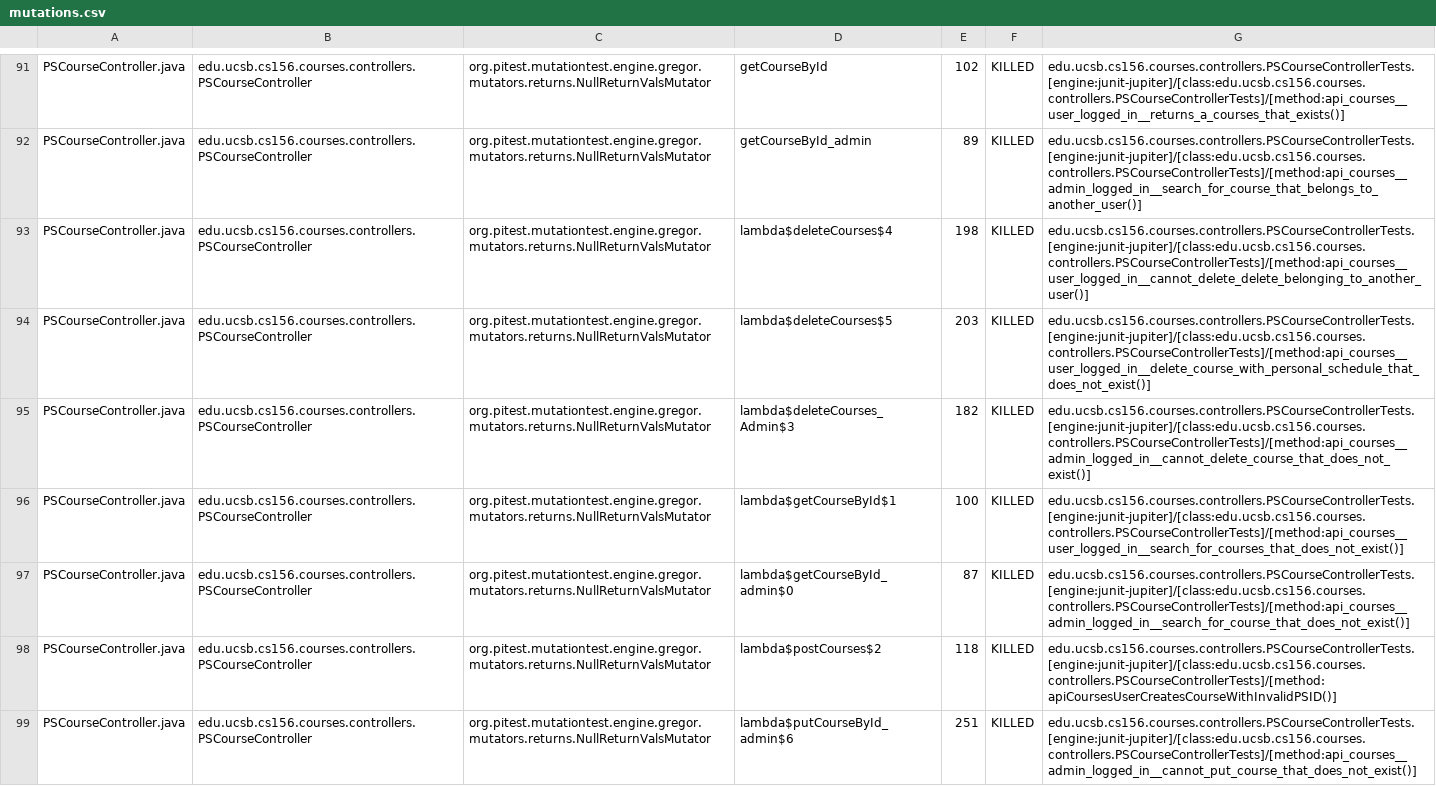
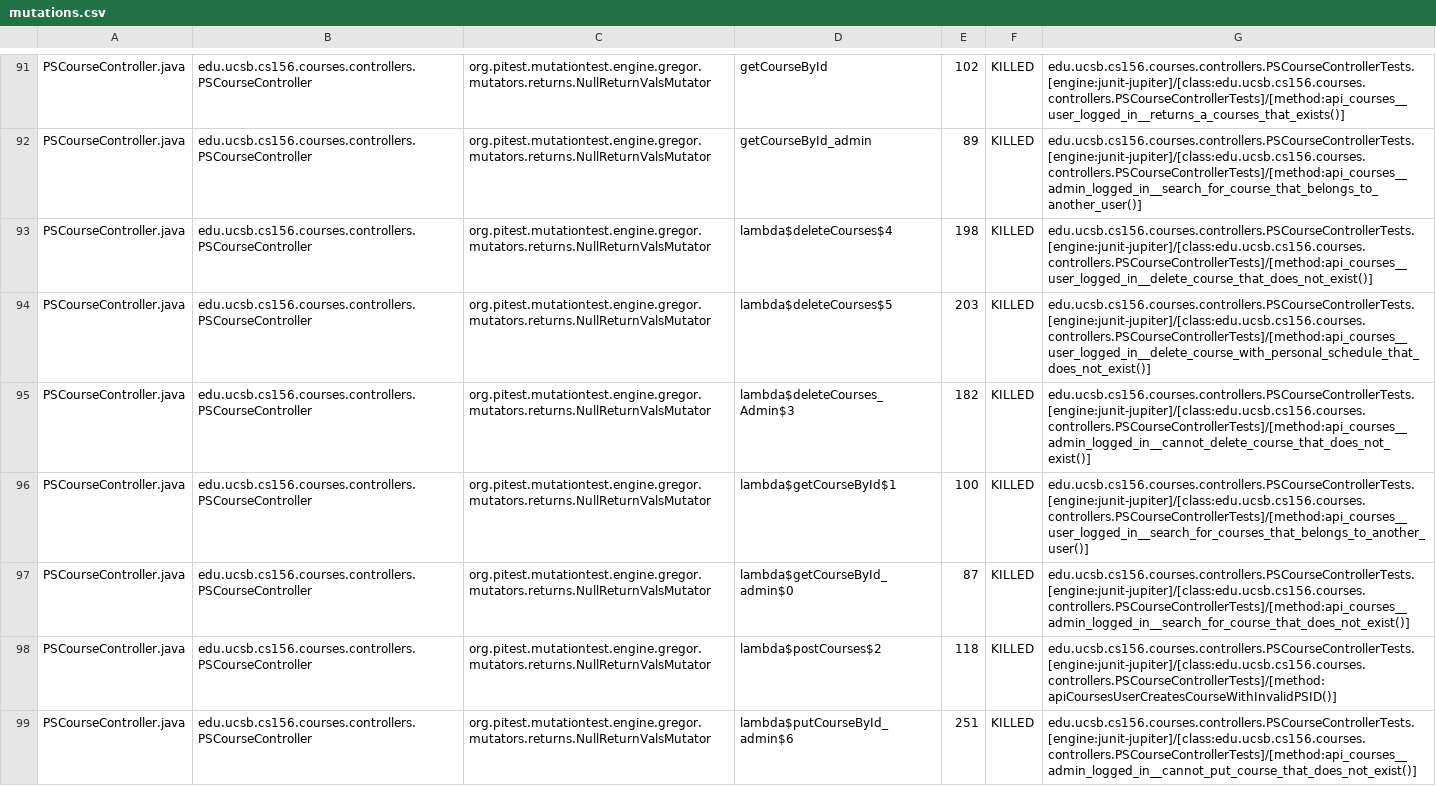
Before and after one commit to ucsb-cs156-s24/proj-courses-s24-4pm-1, a CSV file: prs/30/pitest/mutations.csv, drawn as a sheet; only a part is shown, gaps mark what is left out; the diff covers the shown part only.

Commit message:
Deploying to gh-pages from @ ucsb-cs156-s24/proj-courses-s24-4pm-1@43774238f5dc3d3d4c67816c8c0364c4a78ceef1 🚀

```diff
--- a/prs/30/pitest/mutations.csv
+++ b/prs/30/pitest/mutations.csv
@@ -92,6 +92,6 @@ PSCourseController.java,edu.ucsb.cs156.courses.controllers.PSCourseController,or
 PSCourseController.java,edu.ucsb.cs156.courses.controllers.PSCourseController,org.pitest.mutationtest.engine.gregor.mutators.returns.NullReturnValsMutator,getCourseById_admin,89,KILLED,edu.ucsb.cs156.courses.controllers.PSCourseControllerTests.[engine:junit-jupiter]/[class:edu.ucsb.cs156.courses.controllers.PSCourseControllerTests]/[method:api_courses__admin_logged_in__search_for_course_that_belongs_to_another_user()]
-PSCourseController.java,edu.ucsb.cs156.courses.controllers.PSCourseController,org.pitest.mutationtest.engine.gregor.mutators.returns.NullReturnValsMutator,lambda$deleteCourses$4,198,KILLED,edu.ucsb.cs156.courses.controllers.PSCourseControllerTests.[engine:junit-jupiter]/[class:edu.ucsb.cs156.courses.controllers.PSCourseControllerTests]/[method:api_courses__user_logged_in__cannot_delete_delete_belonging_to_another_user()]
+PSCourseController.java,edu.ucsb.cs156.courses.controllers.PSCourseController,org.pitest.mutationtest.engine.gregor.mutators.returns.NullReturnValsMutator,lambda$deleteCourses$4,198,KILLED,edu.ucsb.cs156.courses.controllers.PSCourseControllerTests.[engine:junit-jupiter]/[class:edu.ucsb.cs156.courses.controllers.PSCourseControllerTests]/[method:api_courses__user_logged_in__delete_course_that_does_not_exist()]
 PSCourseController.java,edu.ucsb.cs156.courses.controllers.PSCourseController,org.pitest.mutationtest.engine.gregor.mutators.returns.NullReturnValsMutator,lambda$deleteCourses$5,203,KILLED,edu.ucsb.cs156.courses.controllers.PSCourseControllerTests.[engine:junit-jupiter]/[class:edu.ucsb.cs156.courses.controllers.PSCourseControllerTests]/[method:api_courses__user_logged_in__delete_course_with_personal_schedule_that_does_not_exist()]
 PSCourseController.java,edu.ucsb.cs156.courses.controllers.PSCourseController,org.pitest.mutationtest.engine.gregor.mutators.returns.NullReturnValsMutator,lambda$deleteCourses_Admin$3,182,KILLED,edu.ucsb.cs156.courses.controllers.PSCourseControllerTests.[engine:junit-jupiter]/[class:edu.ucsb.cs156.courses.controllers.PSCourseControllerTests]/[method:api_courses__admin_logged_in__cannot_delete_course_that_does_not_exist()]
-PSCourseController.java,edu.ucsb.cs156.courses.controllers.PSCourseController,org.pitest.mutationtest.engine.gregor.mutators.returns.NullReturnValsMutator,lambda$getCourseById$1,100,KILLED,edu.ucsb.cs156.courses.controllers.PSCourseControllerTests.[engine:junit-jupiter]/[class:edu.ucsb.cs156.courses.controllers.PSCourseControllerTests]/[method:api_courses__user_logged_in__search_for_courses_that_does_not_exist()]
+PSCourseController.java,edu.ucsb.cs156.courses.controllers.PSCourseController,org.pitest.mutationtest.engine.gregor.mutators.returns.NullReturnValsMutator,lambda$getCourseById$1,100,KILLED,edu.ucsb.cs156.courses.controllers.PSCourseControllerTests.[engine:junit-jupiter]/[class:edu.ucsb.cs156.courses.controllers.PSCourseControllerTests]/[method:api_courses__user_logged_in__search_for_courses_that_belongs_to_another_user()]
 PSCourseController.java,edu.ucsb.cs156.courses.controllers.PSCourseController,org.pitest.mutationtest.engine.gregor.mutators.returns.NullReturnValsMutator,lambda$getCourseById_admin$0,87,KILLED,edu.ucsb.cs156.courses.controllers.PSCourseControllerTests.[engine:junit-jupiter]/[class:edu.ucsb.cs156.courses.controllers.PSCourseControllerTests]/[method:api_courses__admin_logged_in__search_for_course_that_does_not_exist()]
```
Also changed, not shown: 75 edited cells elsewhere in this file, 39 other files.
